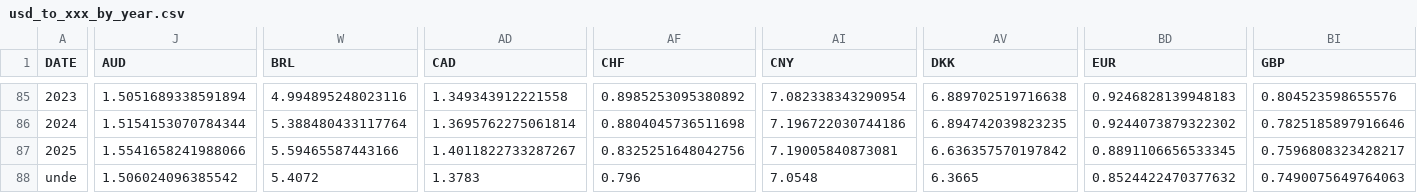
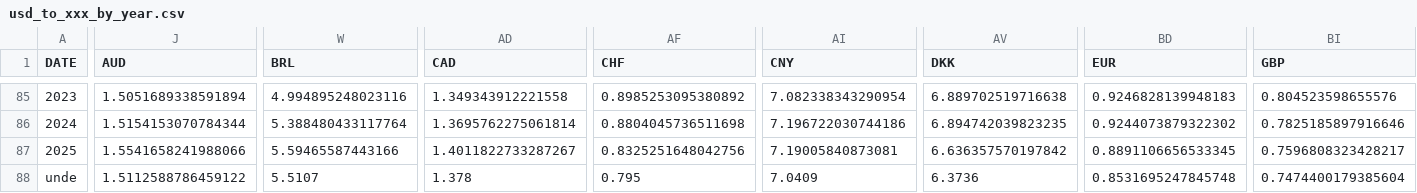
Before and after one commit to xriss/freechange, a CSV file: csv/usd_to_xxx_by_year.csv, drawn as a sheet; only a part is shown, gaps mark what is left out; the diff covers the shown part only; the diff names each change by its address in the sheet, - before the commit and + after, or states it on an @@ line.

```diff
--- a/csv/usd_to_xxx_by_year.csv
+++ b/csv/usd_to_xxx_by_year.csv
-J88 (AUD): 1.506024096385542
+J88 (AUD): 1.5112588786459122
-W88 (BRL): 5.4072
+W88 (BRL): 5.5107
-AD88 (CAD): 1.3783
+AD88 (CAD): 1.378
-AF88 (CHF): 0.796
+AF88 (CHF): 0.795
-AI88 (CNY): 7.0548
+AI88 (CNY): 7.0409
-AV88 (DKK): 6.3665
+AV88 (DKK): 6.3736
-BD88 (EUR): 0.8524422470377632
+BD88 (EUR): 0.8531695247845748
-BI88 (GBP): 0.7490075649764063
+BI88 (GBP): 0.7474400179385604
```
Also changed, not shown: 15 edited cells elsewhere in this file, 5 other files.
